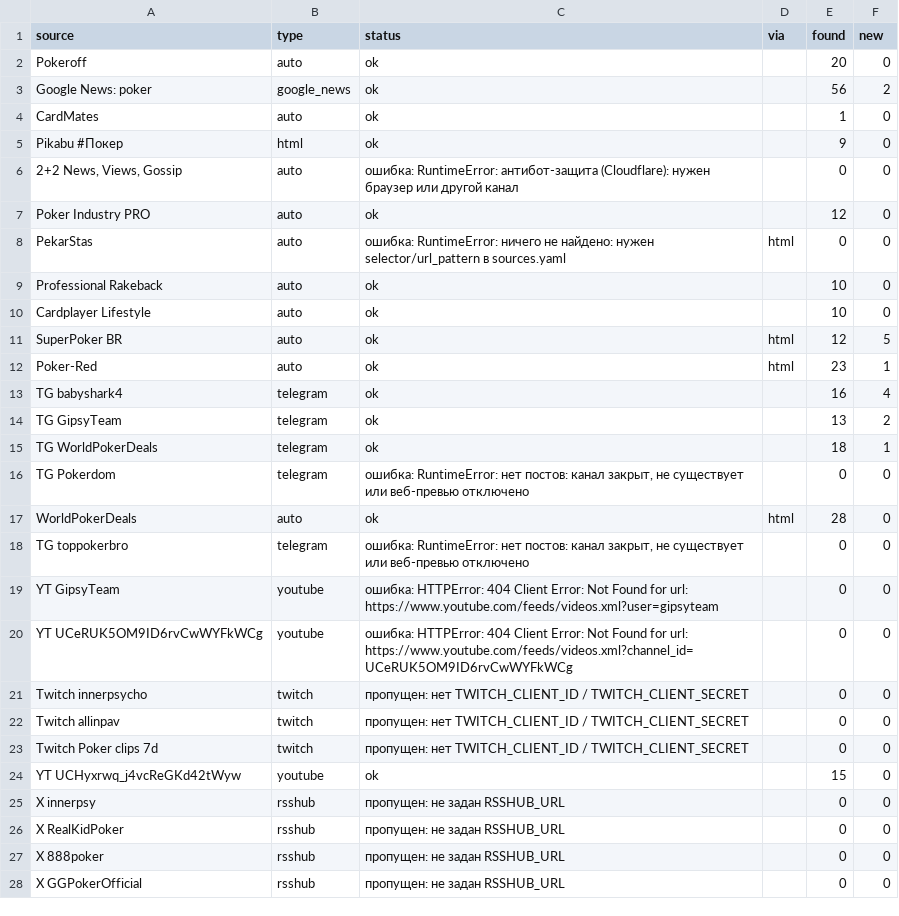
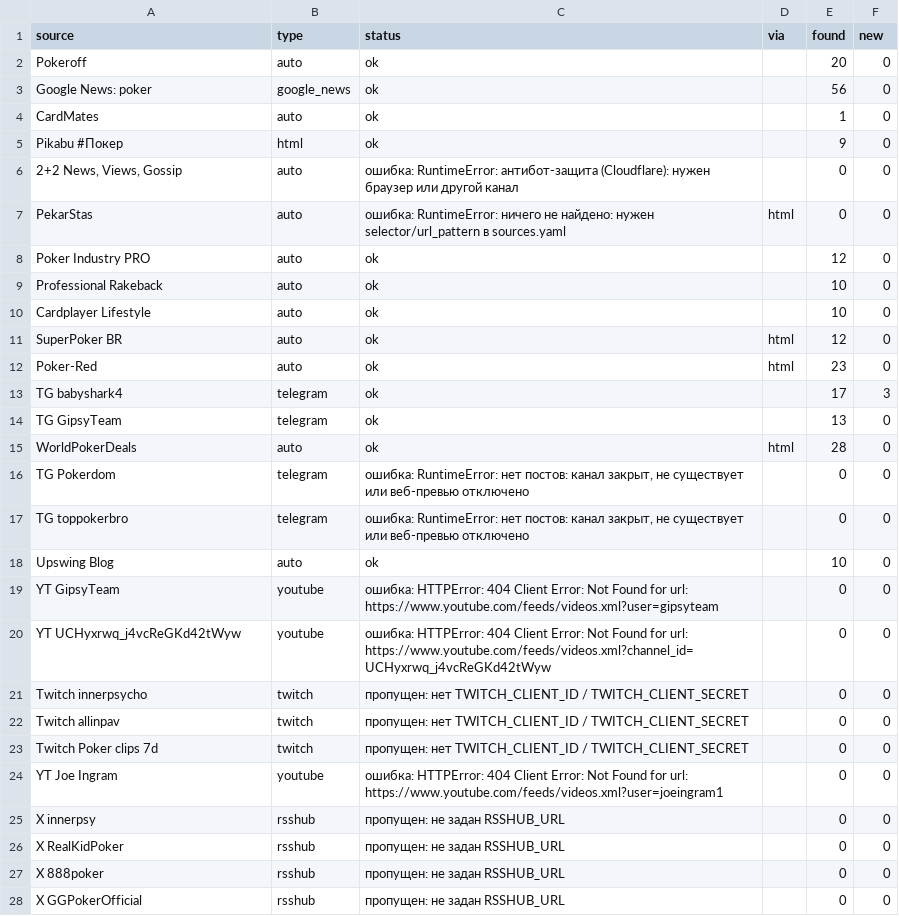
Before and after one commit to marta702/pokeroff-news, a CSV file: out/last_run_status.csv, drawn as a sheet; only a part is shown; the diff covers the shown part only.

```diff
--- a/out/last_run_status.csv
+++ b/out/last_run_status.csv
@@ -2,3 +2,3 @@
 Pokeroff,auto,ok,,20,0
-Google News: poker,google_news,ok,,56,2
+Google News: poker,google_news,ok,,56,0
 CardMates,auto,ok,,1,0
@@ -6,16 +6,16 @@ Pikabu #Покер,html,ok,,9,0
 "2+2 News, Views, Gossip",auto,ошибка: RuntimeError: антибот-защита (Cloudflare): нужен браузер или другой канал,,0,0
+PekarStas,auto,ошибка: RuntimeError: ничего не найдено: нужен selector/url_pattern в sources.yaml,html,0,0
 Poker Industry PRO,auto,ok,,12,0
-PekarStas,auto,ошибка: RuntimeError: ничего не найдено: нужен selector/url_pattern в sources.yaml,html,0,0
 Professional Rakeback,auto,ok,,10,0
 Cardplayer Lifestyle,auto,ok,,10,0
-SuperPoker BR,auto,ok,html,12,5
-Poker-Red,auto,ok,html,23,1
-TG babyshark4,telegram,ok,,16,4
-TG GipsyTeam,telegram,ok,,13,2
-TG WorldPokerDeals,telegram,ok,,18,1
+SuperPoker BR,auto,ok,html,12,0
+Poker-Red,auto,ok,html,23,0
+TG babyshark4,telegram,ok,,17,3
+TG GipsyTeam,telegram,ok,,13,0
+WorldPokerDeals,auto,ok,html,28,0
 TG Pokerdom,telegram,"ошибка: RuntimeError: нет постов: канал закрыт, не существует или веб-превью отключено",,0,0
-WorldPokerDeals,auto,ok,html,28,0
 TG toppokerbro,telegram,"ошибка: RuntimeError: нет постов: канал закрыт, не существует или веб-превью отключено",,0,0
+Upswing Blog,auto,ok,,10,0
 YT GipsyTeam,youtube,ошибка: HTTPError: 404 Client Error: Not Found for url: https://www.youtube.com/feeds/videos.xml?user=gipsyteam,,0,0
-YT UCeRUK5OM9ID6rvCwWYFkWCg,youtube,ошибка: HTTPError: 404 Client Error: Not Found for url: https://www.youtube.com/feeds/videos.xml?channel_id=UCeRUK5OM9ID6rvCwWYFkWCg,,0,0
+YT UCHyxrwq_j4vcReGKd42tWyw,youtube,ошибка: HTTPError: 404 Client Error: Not Found for url: https://www.youtube.com/feeds/videos.xml?channel_id=UCHyxrwq_j4vcReGKd42tWyw,,0,0
 Twitch innerpsycho,twitch,пропущен: нет TWITCH_CLIENT_ID / TWITCH_CLIENT_SECRET,,0,0
@@ -23,3 +23,3 @@ Twitch allinpav,twitch,пропущен: нет TWITCH_CLIENT_ID / TWITCH_CLIENT
 Twitch Poker clips 7d,twitch,пропущен: нет TWITCH_CLIENT_ID / TWITCH_CLIENT_SECRET,,0,0
-YT UCHyxrwq_j4vcReGKd42tWyw,youtube,ok,,15,0
+YT Joe Ingram,youtube,ошибка: HTTPError: 404 Client Error: Not Found for url: https://www.youtube.com/feeds/videos.xml?user=joeingram1,,0,0
 X innerpsy,rsshub,пропущен: не задан RSSHUB_URL,,0,0
```
Also changed, not shown: 4 added rows, 3 removed rows and 3 edited cells elsewhere in this file, 2 other files.
